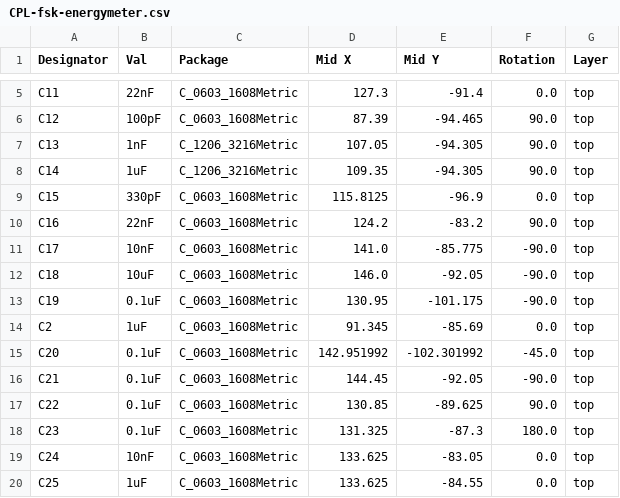
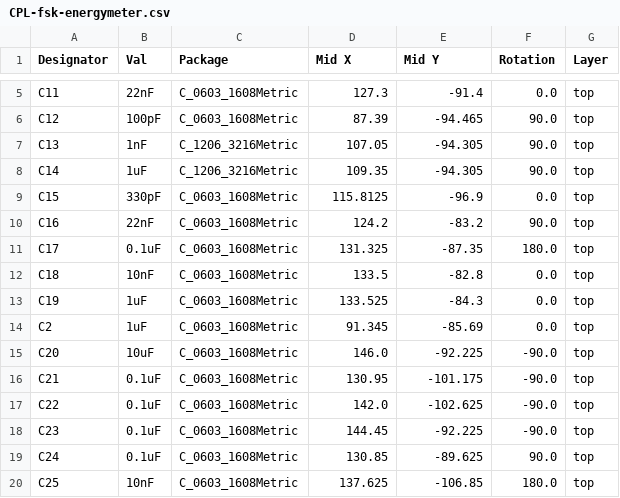
Before and after one commit to luftaquila/fsk-energymeter, a CSV file: device/hardware/jlcpcb/production_files/CPL-fsk-energymeter.csv, drawn as a sheet; only a part is shown, gaps mark what is left out; the diff covers the shown part only.

```diff
--- a/device/hardware/jlcpcb/production_files/CPL-fsk-energymeter.csv
+++ b/device/hardware/jlcpcb/production_files/CPL-fsk-energymeter.csv
@@ -10,11 +10,11 @@ C15,330pF,C_0603_1608Metric,115.8125,-96.9,0.0,top
 C16,22nF,C_0603_1608Metric,124.2,-83.2,90.0,top
-C17,10nF,C_0603_1608Metric,141.0,-85.775,-90.0,top
-C18,10uF,C_0603_1608Metric,146.0,-92.05,-90.0,top
-C19,0.1uF,C_0603_1608Metric,130.95,-101.175,-90.0,top
+C17,0.1uF,C_0603_1608Metric,131.325,-87.35,180.0,top
+C18,10nF,C_0603_1608Metric,133.5,-82.8,0.0,top
+C19,1uF,C_0603_1608Metric,133.525,-84.3,0.0,top
 C2,1uF,C_0603_1608Metric,91.345,-85.69,0.0,top
-C20,0.1uF,C_0603_1608Metric,142.951992,-102.301992,-45.0,top
-C21,0.1uF,C_0603_1608Metric,144.45,-92.05,-90.0,top
-C22,0.1uF,C_0603_1608Metric,130.85,-89.625,90.0,top
-C23,0.1uF,C_0603_1608Metric,131.325,-87.3,180.0,top
-C24,10nF,C_0603_1608Metric,133.625,-83.05,0.0,top
-C25,1uF,C_0603_1608Metric,133.625,-84.55,0.0,top
+C20,10uF,C_0603_1608Metric,146.0,-92.225,-90.0,top
+C21,0.1uF,C_0603_1608Metric,130.95,-101.175,-90.0,top
+C22,0.1uF,C_0603_1608Metric,142.0,-102.625,-90.0,top
+C23,0.1uF,C_0603_1608Metric,144.45,-92.225,-90.0,top
+C24,0.1uF,C_0603_1608Metric,130.85,-89.625,90.0,top
+C25,10nF,C_0603_1608Metric,137.625,-106.85,180.0,top
```
Also changed, not shown: 6 added rows, 6 removed rows and 67 edited cells elsewhere in this file, device/hardware/jlcpcb/production_files/BOM-fsk-energymeter.csv, 22 other files.
